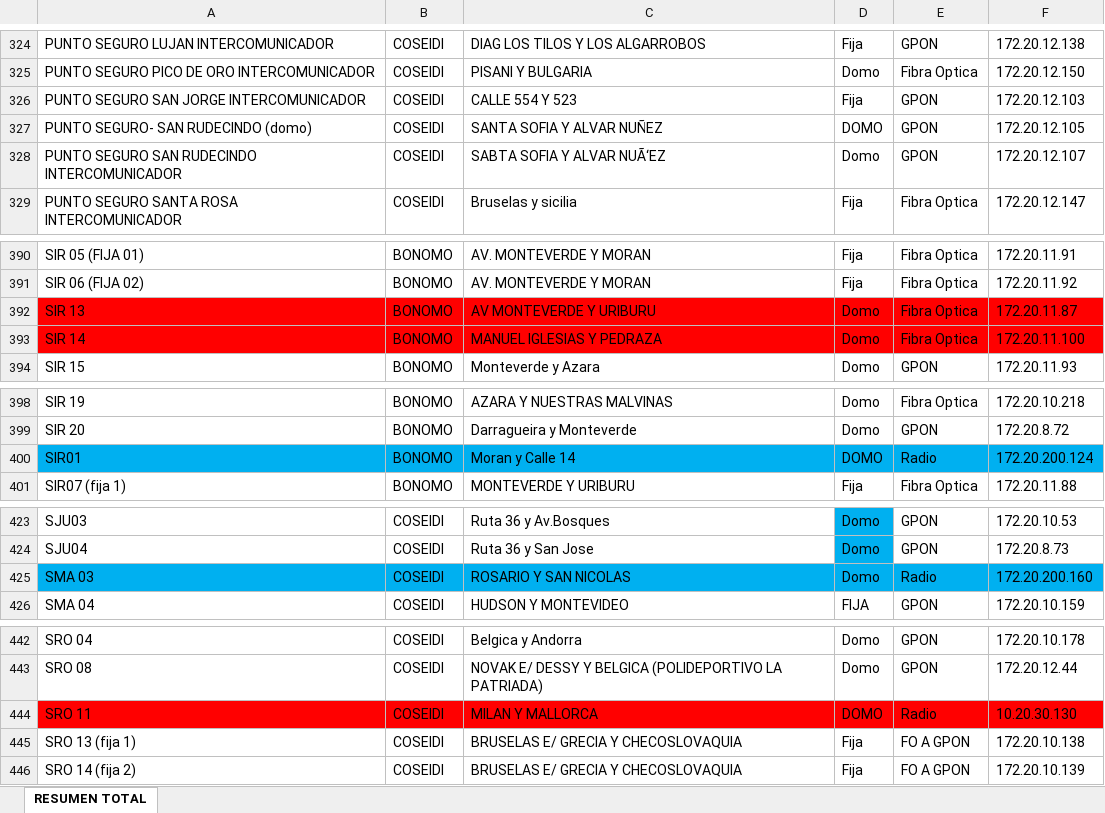
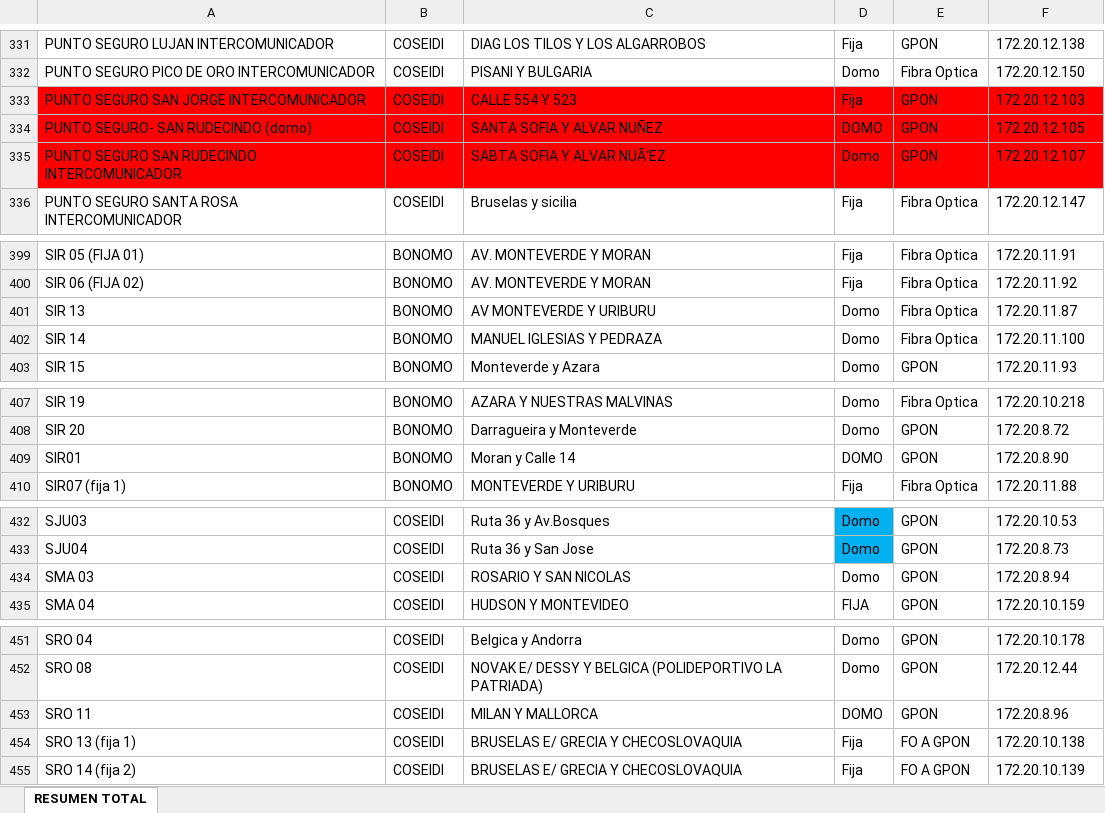
Before and after one commit to MaximilianoFamozo98/INFORME-CAMARAS-CIUDADANAS, an Excel workbook: data/camaras.xlsx, sheet RESUMEN TOTAL, drawn as a sheet; only a part is shown, gaps mark what is left out; values as stored, in another font and other column widths than the file's, no borders; conditional formats not drawn; addresses are those after the commit; the diff covers the shown part only; the diff names each change by its address in the sheet, - before the commit and + after, or states it on an @@ line.

```diff
--- a/data/camaras.xlsx (sheet RESUMEN TOTAL)
+++ b/data/camaras.xlsx (sheet RESUMEN TOTAL)
-A333:F335 fill: none
+A333:F335 fill: #FF0000
-A401:F402 fill: #FF0000
+A401:F402 fill: none
-A409:F409 fill: #00B0F0
+A409:F409 fill: none
-E409: Radio
+E409: GPON
-F409: 172.20.200.124
+F409: 172.20.8.90
-A434:F434 fill: #00B0F0
+A434:F434 fill: none
-E434: Radio
+E434: GPON
-F434: 172.20.200.160
+F434: 172.20.8.94
-A453:F453 fill: #FF0000
+A453:F453 fill: none
-E453: Radio
+E453: GPON
-F453: 10.20.30.130
+F453: 172.20.8.96
```
Also changed, not shown: 10 added rows, 1 removed row, 14 edited cells and cell formats elsewhere in this sheet, 7 other files.
